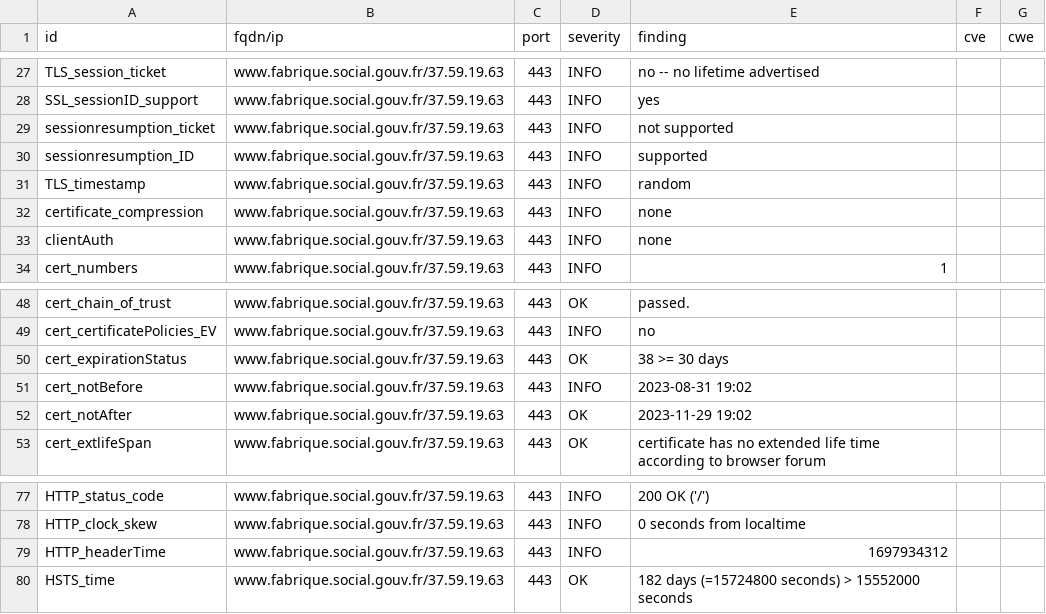
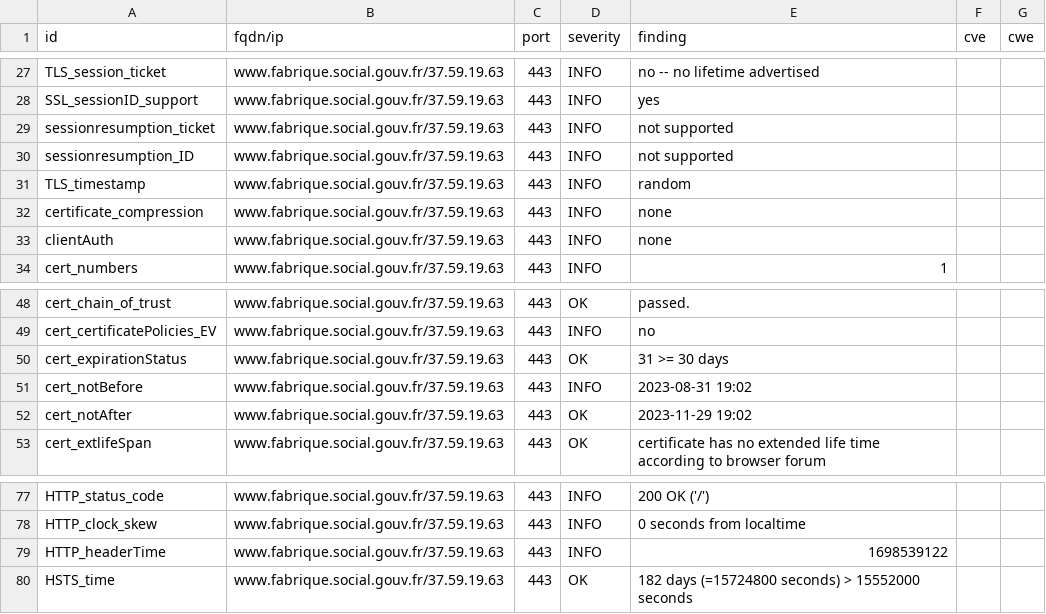
Before and after one commit to vviers/dahslord, a CSV file: results/aHR0cHM6Ly93d3cuZmFicmlxdWUuc29jaWFsLmdvdXYuZnI=/testssl.csv, drawn as a sheet; only a part is shown, gaps mark what is left out.

```diff
--- a/results/aHR0cHM6Ly93d3cuZmFicmlxdWUuc29jaWFsLmdvdXYuZnI=/testssl.csv
+++ b/results/aHR0cHM6Ly93d3cuZmFicmlxdWUuc29jaWFsLmdvdXYuZnI=/testssl.csv
@@ -29,3 +29,3 @@
 "sessionresumption_ticket","www.fabrique.social.gouv.fr/37.59.19.63","443","INFO","not supported","",""
-"sessionresumption_ID","www.fabrique.social.gouv.fr/37.59.19.63","443","INFO","supported","",""
+"sessionresumption_ID","www.fabrique.social.gouv.fr/37.59.19.63","443","INFO","not supported","",""
 "TLS_timestamp","www.fabrique.social.gouv.fr/37.59.19.63","443","INFO","random","",""
@@ -49,3 +49,3 @@
 "cert_certificatePolicies_EV","www.fabrique.social.gouv.fr/37.59.19.63","443","INFO","no","",""
-"cert_expirationStatus","www.fabrique.social.gouv.fr/37.59.19.63","443","OK","38 >= 30 days","",""
+"cert_expirationStatus","www.fabrique.social.gouv.fr/37.59.19.63","443","OK","31 >= 30 days","",""
 "cert_notBefore","www.fabrique.social.gouv.fr/37.59.19.63","443","INFO","2023-08-31 19:02","",""
@@ -78,3 +78,3 @@
 "HTTP_clock_skew","www.fabrique.social.gouv.fr/37.59.19.63","443","INFO","0 seconds from localtime","",""
-"HTTP_headerTime","www.fabrique.social.gouv.fr/37.59.19.63","443","INFO","1697934312","",""
+"HTTP_headerTime","www.fabrique.social.gouv.fr/37.59.19.63","443","INFO","1698539122","",""
 "HSTS_time","www.fabrique.social.gouv.fr/37.59.19.63","443","OK","182 days (=15724800 seconds) > 15552000 seconds","",""
```
Also changed, not shown: 15 other files.
